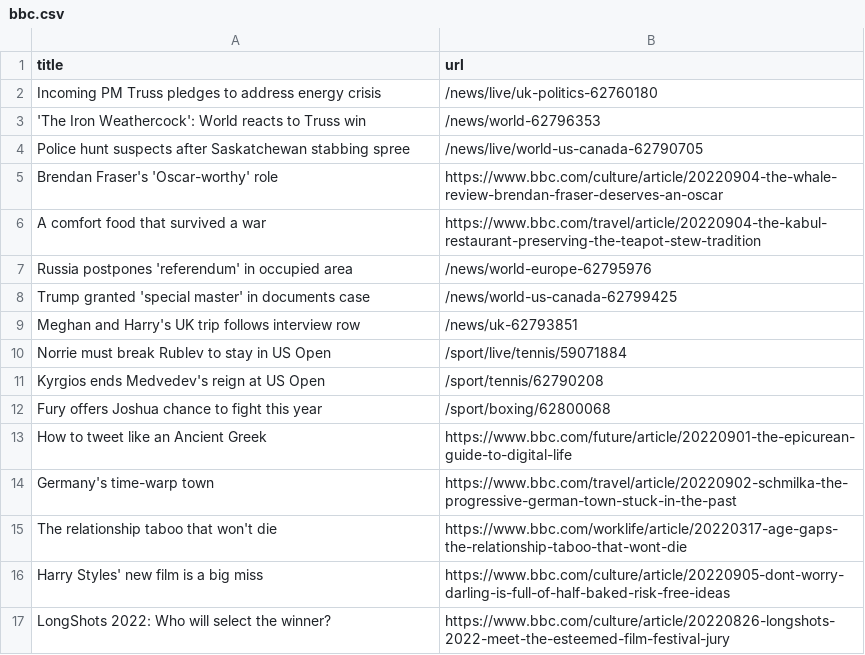
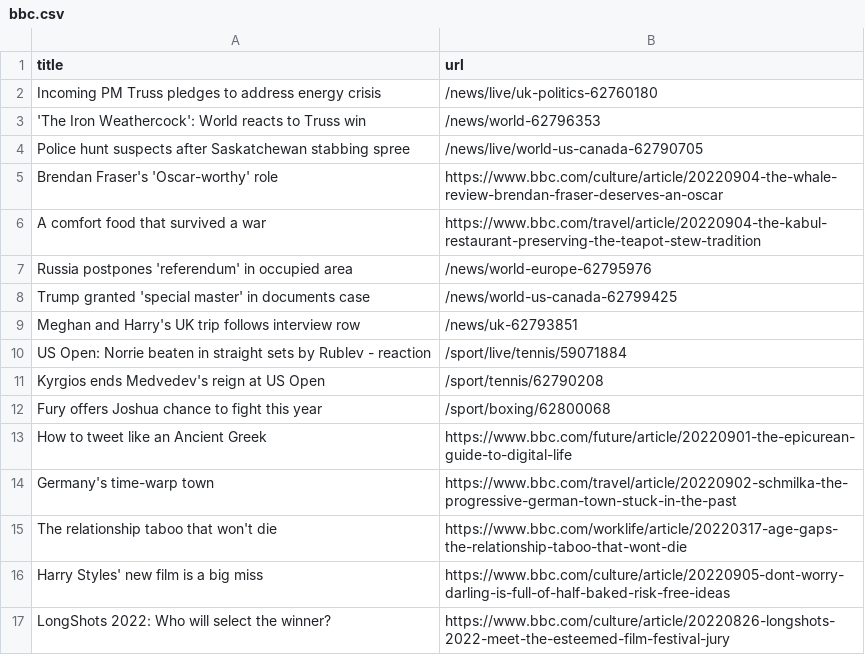
Before and after one commit to terril68/automatic-scraper, a CSV file: bbc.csv, drawn as a sheet; only a part is shown.

```diff
--- a/bbc.csv
+++ b/bbc.csv
@@ -9,3 +9,3 @@ Trump granted 'special master' in documents case,/news/world-us-canada-62799425
 Meghan and Harry's UK trip follows interview row,/news/uk-62793851
-Norrie must break Rublev to stay in US Open,/sport/live/tennis/59071884
+US Open: Norrie beaten in straight sets by Rublev - reaction,/sport/live/tennis/59071884
 Kyrgios ends Medvedev's reign at US Open,/sport/tennis/62790208
```
